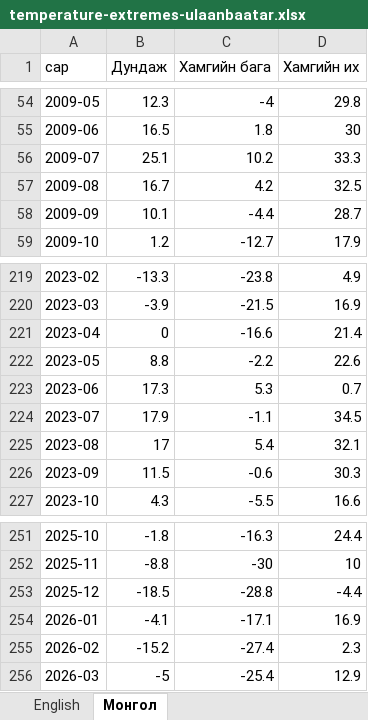
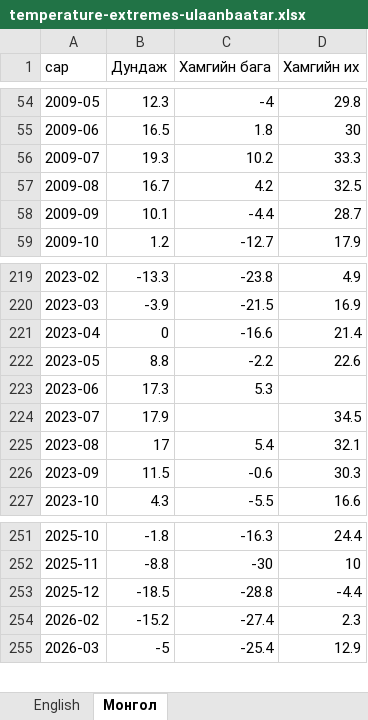
Before and after one commit to American-University-of-Mongolia/data-mn, an Excel workbook: data.mn/public/datasets/temperature-extremes-ulaanbaatar.xlsx, sheet Монгол, drawn as a sheet; only a part is shown, gaps mark what is left out; values as stored, in another font and other column widths than the file's, no borders; the diff names each change by its address in the sheet, - before the commit and + after, or states it on an @@ line.

```diff
--- a/data.mn/public/datasets/temperature-extremes-ulaanbaatar.xlsx (sheet Монгол)
+++ b/data.mn/public/datasets/temperature-extremes-ulaanbaatar.xlsx (sheet Монгол)
-B56 (Дундаж): 25.1
+B56 (Дундаж): 19.3
-D223 (Хамгийн их): 0.7
+D223 (Хамгийн их): (empty)
-C224 (Хамгийн бага): -1.1
+C224 (Хамгийн бага): (empty)
-row 254: 2026-01 | -4.1 | -17.1 | 16.9
```
Also changed, not shown: sheet English, data.mn/public/datasets/temperature-anomaly.xlsx, data.mn/public/datasets/temperature-regional.xlsx, 24 other files.
